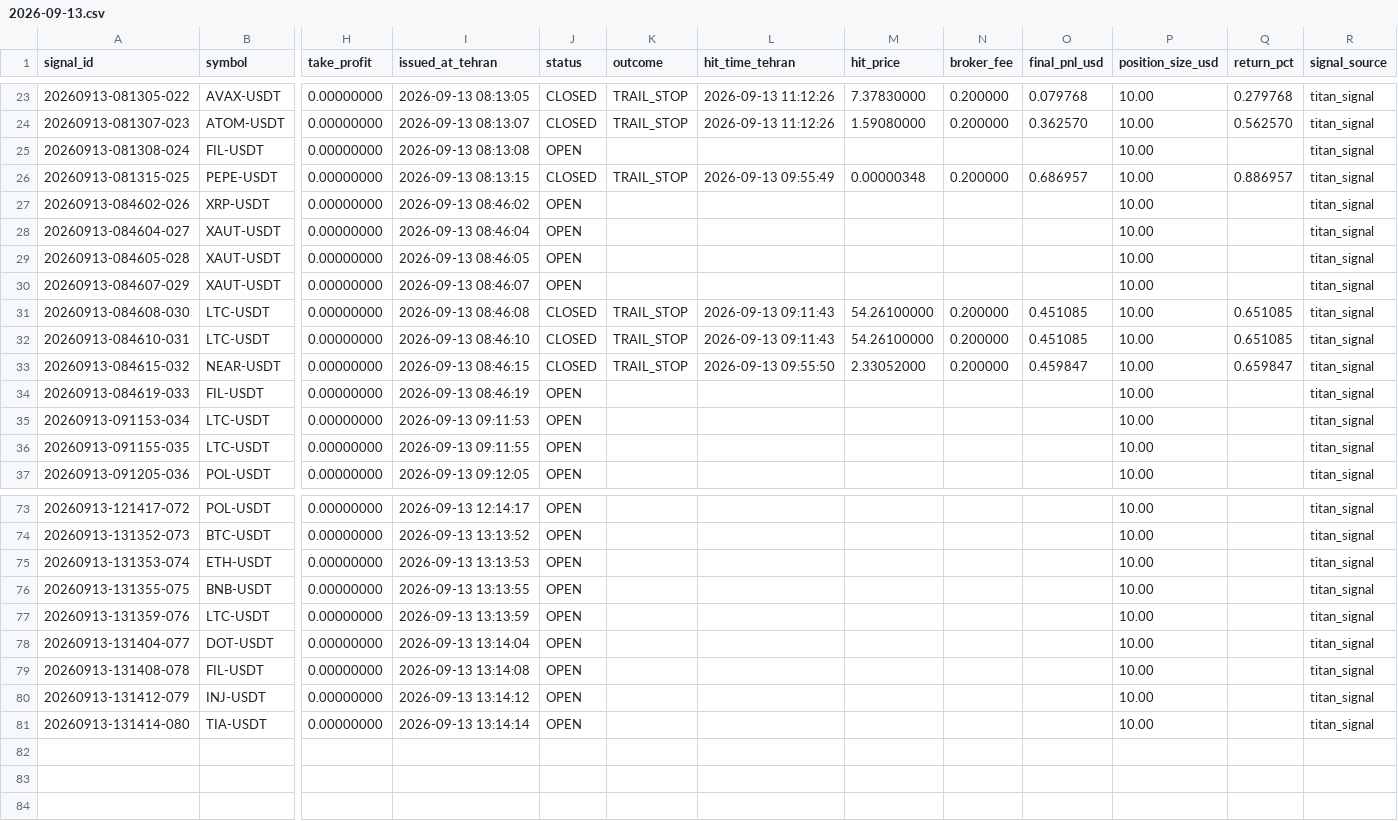
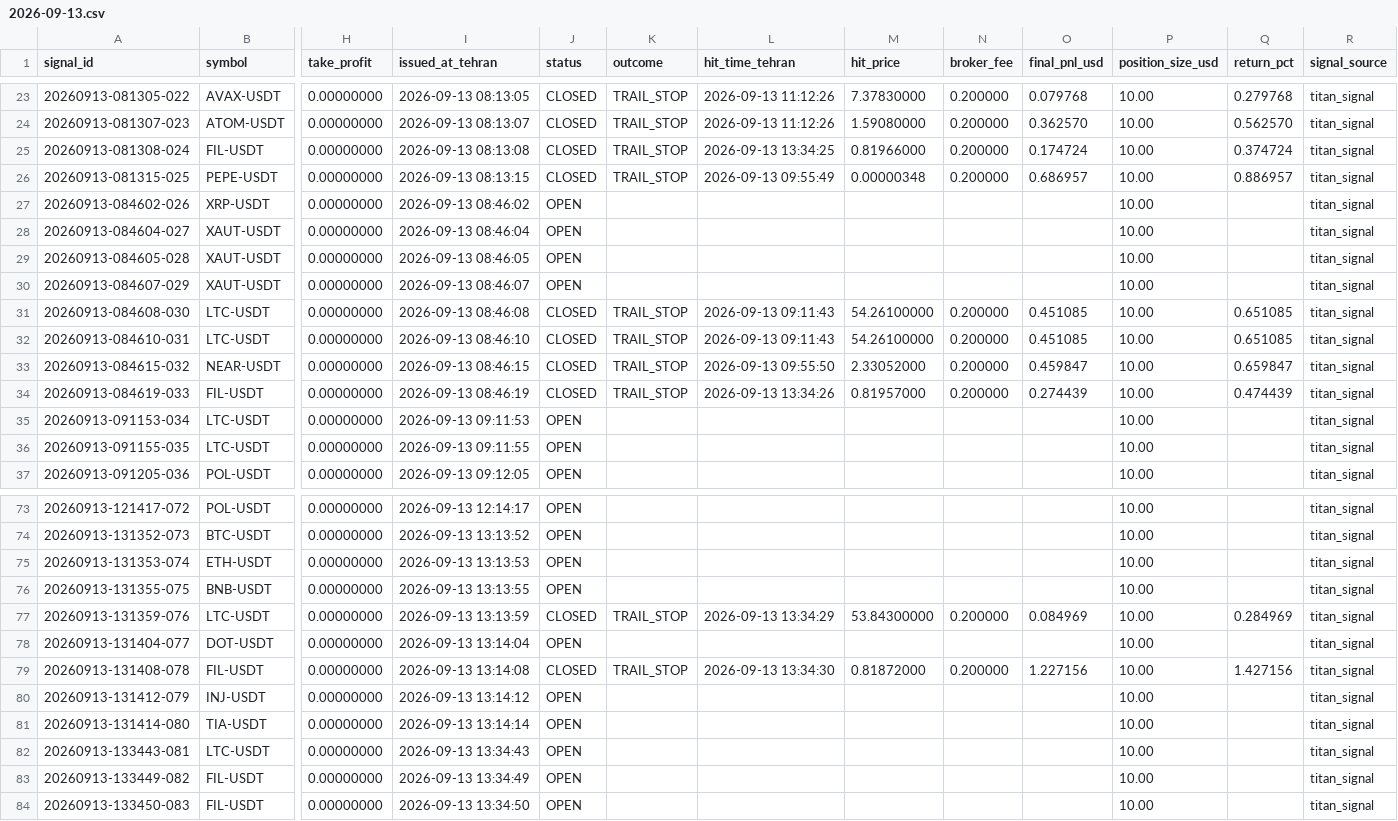
Before and after one commit to khosroabadi-Soft/Titan-Signal, a CSV file: data/signals/2026-09-13.csv, drawn as a sheet; only a part is shown, gaps mark what is left out; rows hold the shown columns only; the diff covers the shown part only; the diff names each change by its address in the sheet, - before the commit and + after, or states it on an @@ line.

```diff
--- a/data/signals/2026-09-13.csv
+++ b/data/signals/2026-09-13.csv
-J25 (status): OPEN
+J25 (status): CLOSED
-K25 (outcome): (empty)
+K25 (outcome): TRAIL_STOP
-L25 (hit_time_tehran): (empty)
+L25 (hit_time_tehran): 2026-09-13 13:34:25
-M25 (hit_price): (empty)
+M25 (hit_price): 0.81966000
-N25 (broker_fee): (empty)
+N25 (broker_fee): 0.200000
-O25 (final_pnl_usd): (empty)
+O25 (final_pnl_usd): 0.174724
-Q25 (return_pct): (empty)
+Q25 (return_pct): 0.374724
-J34 (status): OPEN
+J34 (status): CLOSED
-K34 (outcome): (empty)
+K34 (outcome): TRAIL_STOP
-L34 (hit_time_tehran): (empty)
+L34 (hit_time_tehran): 2026-09-13 13:34:26
-M34 (hit_price): (empty)
+M34 (hit_price): 0.81957000
-N34 (broker_fee): (empty)
+N34 (broker_fee): 0.200000
-O34 (final_pnl_usd): (empty)
+O34 (final_pnl_usd): 0.274439
-Q34 (return_pct): (empty)
+Q34 (return_pct): 0.474439
-J77 (status): OPEN
+J77 (status): CLOSED
-K77 (outcome): (empty)
+K77 (outcome): TRAIL_STOP
-L77 (hit_time_tehran): (empty)
+L77 (hit_time_tehran): 2026-09-13 13:34:29
-M77 (hit_price): (empty)
+M77 (hit_price): 53.84300000
-N77 (broker_fee): (empty)
+N77 (broker_fee): 0.200000
-O77 (final_pnl_usd): (empty)
+O77 (final_pnl_usd): 0.084969
-Q77 (return_pct): (empty)
+Q77 (return_pct): 0.284969
-J79 (status): OPEN
+J79 (status): CLOSED
-K79 (outcome): (empty)
+K79 (outcome): TRAIL_STOP
-L79 (hit_time_tehran): (empty)
+L79 (hit_time_tehran): 2026-09-13 13:34:30
-M79 (hit_price): (empty)
+M79 (hit_price): 0.81872000
-N79 (broker_fee): (empty)
+N79 (broker_fee): 0.200000
-O79 (final_pnl_usd): (empty)
+O79 (final_pnl_usd): 1.227156
-Q79 (return_pct): (empty)
+Q79 (return_pct): 1.427156
+row 82: 20260913-133443-081 | LTC-USDT | 0.00000000 | 2026-09-13 13:34:43 | OPEN |  |  |  |  |  | 10.00 |  | titan_signal
+row 83: 20260913-133449-082 | FIL-USDT | 0.00000000 | 2026-09-13 13:34:49 | OPEN |  |  |  |  |  | 10.00 |  | titan_signal
+row 84: 20260913-133450-083 | FIL-USDT | 0.00000000 | 2026-09-13 13:34:50 | OPEN |  |  |  |  |  | 10.00 |  | titan_signal
```
Also changed, not shown: 7 edited cells elsewhere in this file, 1 other file.
